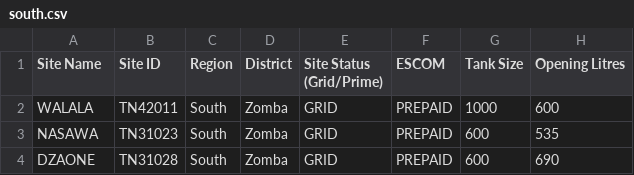
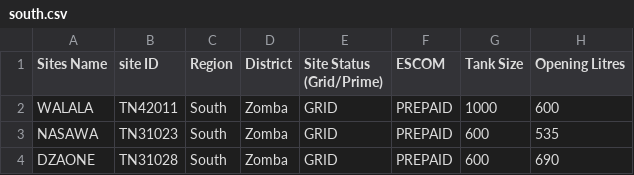
Before and after one commit to phundi/tnm-towers, a CSV file: db/data/June/south.csv, drawn as a sheet; only a part is shown; the diff names each change by its address in the sheet, - before the commit and + after, or states it on an @@ line.

```diff
--- a/db/data/June/south.csv
+++ b/db/data/June/south.csv
-A1: Site Name
+A1: Sites Name
-B1: Site ID
+B1: site ID
```
Also changed, not shown: db/data/June/blantyre.csv, db/data/June/lilongwe.csv, 1 other file.
